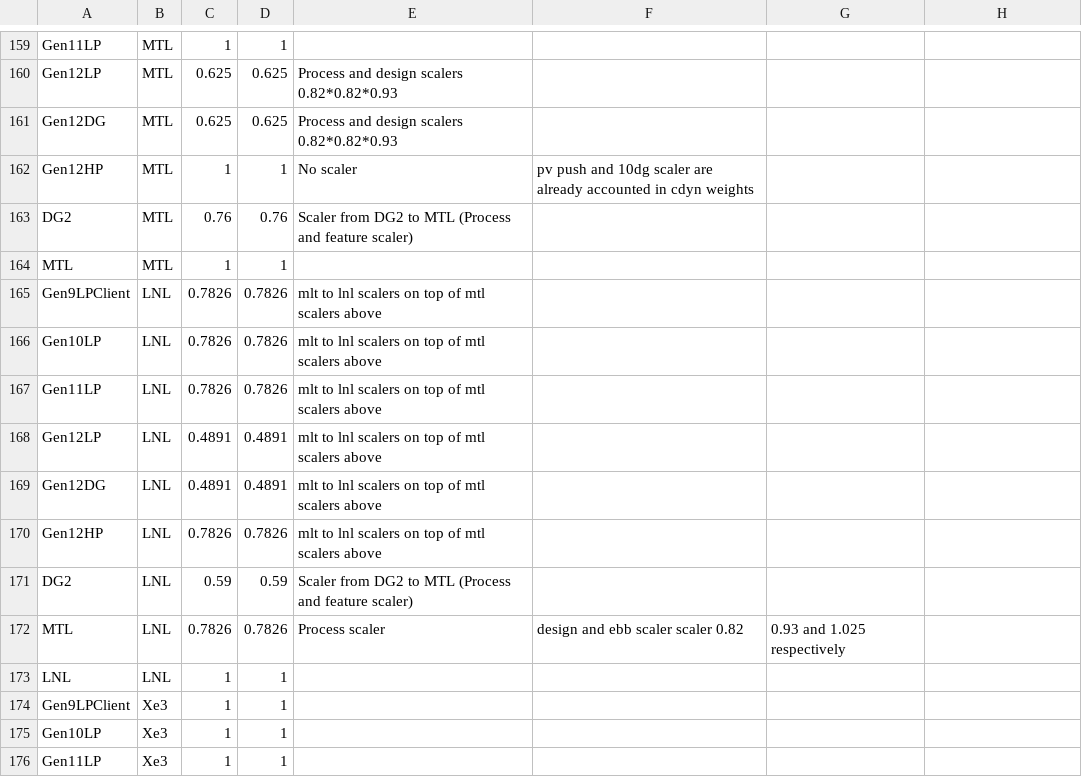
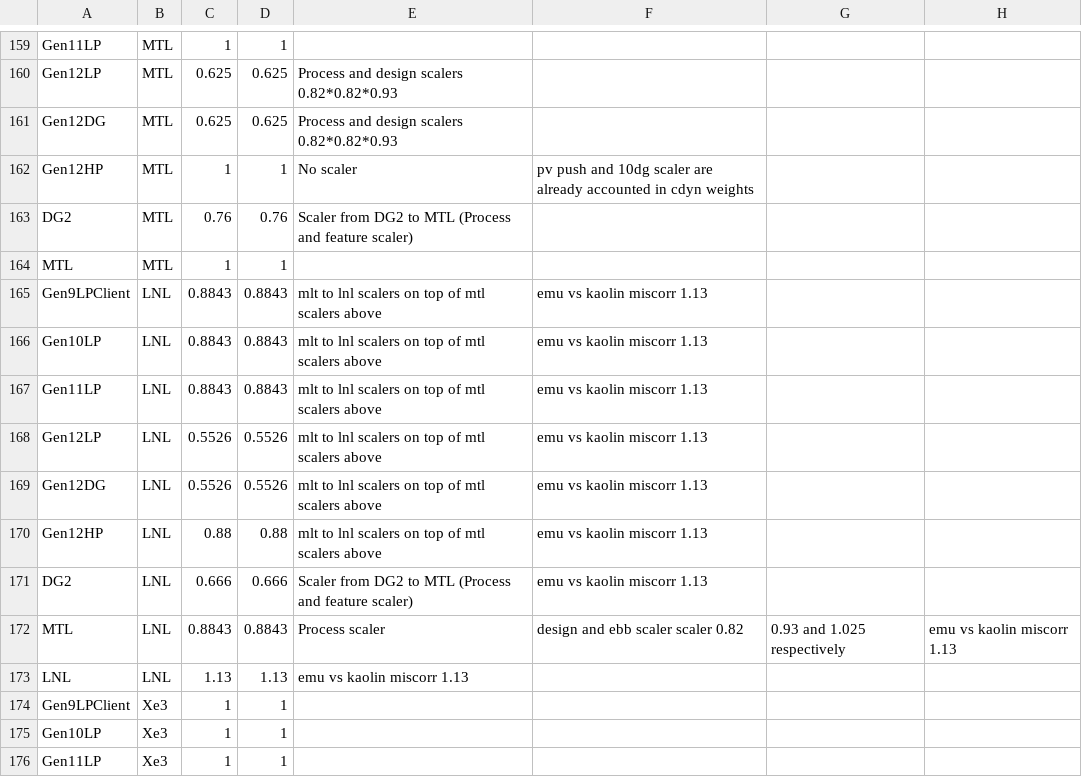
Before and after one commit to tushgarg20/Alps-ci-cd, a CSV file: Inputs/process.csv, drawn as a sheet; only a part is shown, gaps mark what is left out.

```diff
--- a/Inputs/process.csv
+++ b/Inputs/process.csv
@@ -164,11 +164,11 @@ DG2,MTL,0.76,0.76, Scaler from DG2 to MTL (Process and feature scaler)
 MTL,MTL,1,1,
-Gen9LPClient,LNL,0.7826,0.7826, mlt to lnl scalers on top of mtl scalers above
-Gen10LP,LNL,0.7826,0.7826, mlt to lnl scalers on top of mtl scalers above
-Gen11LP,LNL,0.7826,0.7826, mlt to lnl scalers on top of mtl scalers above
-Gen12LP,LNL,0.4891,0.4891, mlt to lnl scalers on top of mtl scalers above
-Gen12DG,LNL,0.4891,0.4891, mlt to lnl scalers on top of mtl scalers above
-Gen12HP,LNL,0.7826,0.7826, mlt to lnl scalers on top of mtl scalers above
-DG2,LNL,0.59,0.59, Scaler from DG2 to MTL (Process and feature scaler)
-MTL,LNL,0.7826,0.7826, Process scaler, design and ebb scaler scaler 0.82, 0.93 and 1.025 respectively
-LNL,LNL,1,1,
+Gen9LPClient,LNL,0.8843,0.8843, mlt to lnl scalers on top of mtl scalers above, emu vs kaolin miscorr 1.13
+Gen10LP,LNL,0.8843,0.8843, mlt to lnl scalers on top of mtl scalers above, emu vs kaolin miscorr 1.13
+Gen11LP,LNL,0.8843,0.8843, mlt to lnl scalers on top of mtl scalers above, emu vs kaolin miscorr 1.13
+Gen12LP,LNL,0.5526,0.5526, mlt to lnl scalers on top of mtl scalers above, emu vs kaolin miscorr 1.13
+Gen12DG,LNL,0.5526,0.5526, mlt to lnl scalers on top of mtl scalers above, emu vs kaolin miscorr 1.13
+Gen12HP,LNL,0.88,0.88, mlt to lnl scalers on top of mtl scalers above, emu vs kaolin miscorr 1.13
+DG2,LNL,0.666,0.666, Scaler from DG2 to MTL (Process and feature scaler), emu vs kaolin miscorr 1.13
+MTL,LNL,0.8843,0.8843, Process scaler, design and ebb scaler scaler 0.82, 0.93 and 1.025 respectively, emu vs kaolin miscorr 1.13
+LNL,LNL,1.13,1.13,emu vs kaolin miscorr 1.13
 Gen9LPClient,Xe3,1,1,
```
Also changed, not shown: Inputs/cdyn_kaolin.csv, Inputs/syn_cdyn_cagr.csv, 4 other files.
